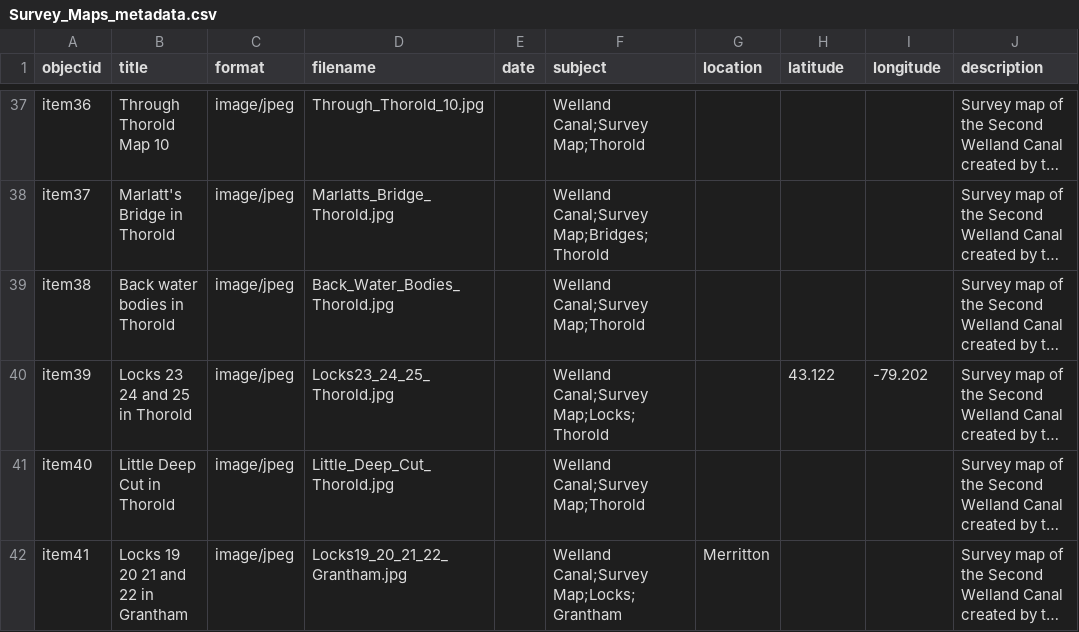
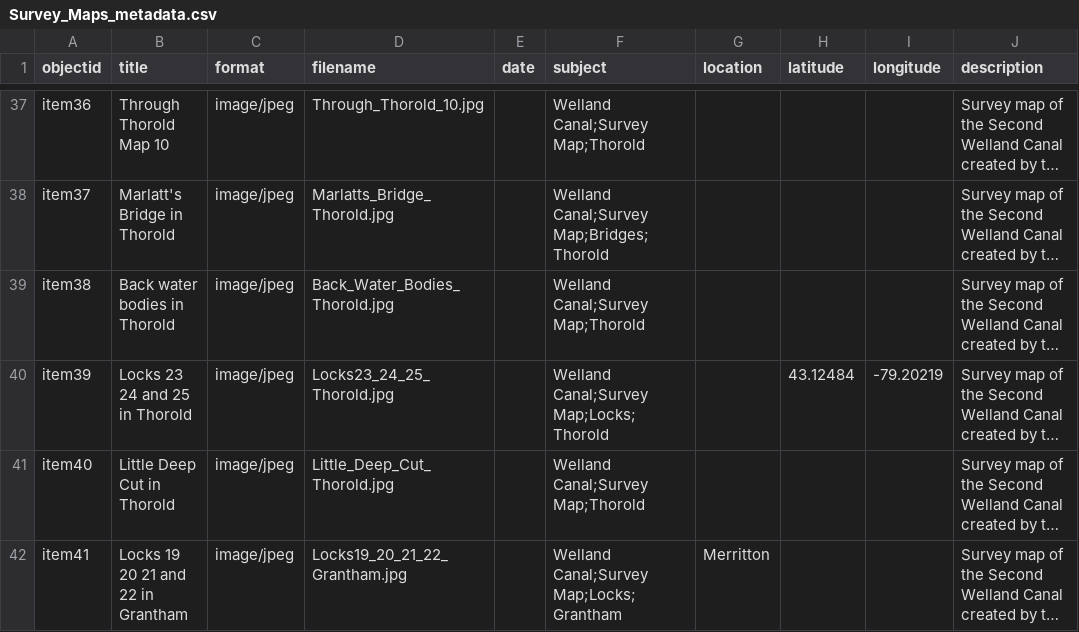
Before and after one commit to chantalcameron/Welland-Canal-Survey-Maps, a CSV file: _data/Survey_Maps_metadata.csv, drawn as a sheet; only a part is shown, gaps mark what is left out; long unchanged cells end in …; the diff names each change by its address in the sheet, - before the commit and + after, or states it on an @@ line.

Commit message:
Update Survey_Maps_metadata.csv

```diff
--- a/_data/Survey_Maps_metadata.csv
+++ b/_data/Survey_Maps_metadata.csv
-H40 (latitude): 43.122
+H40 (latitude): 43.12484
-I40 (longitude): -79.202
+I40 (longitude): -79.20219
```
